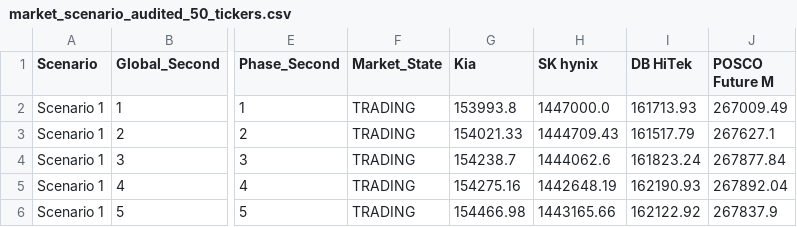
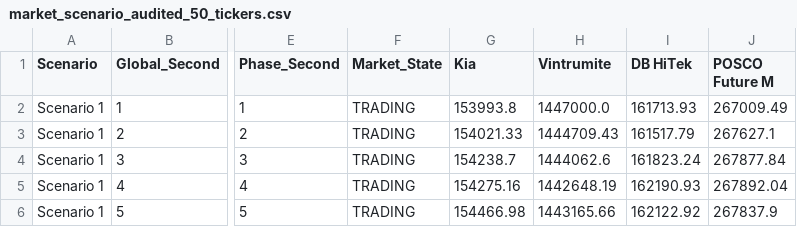
Before and after one commit to FTU-Legacy-63/G06, a CSV file: Week 5/market_scenario_audited_50_tickers.csv, drawn as a sheet; only a part is shown, gaps mark what is left out; the diff names each change by its address in the sheet, - before the commit and + after, or states it on an @@ line.

Commit message:
Update market_scenario_audited_50_tickers.csv

```diff
--- a/Week 5/market_scenario_audited_50_tickers.csv
+++ b/Week 5/market_scenario_audited_50_tickers.csv
-H1: SK hynix
+H1: Vintrumite
```
